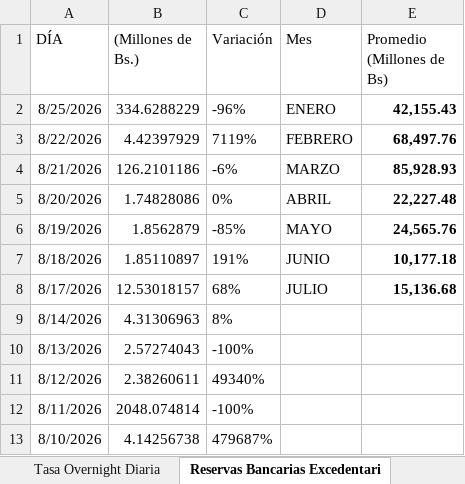
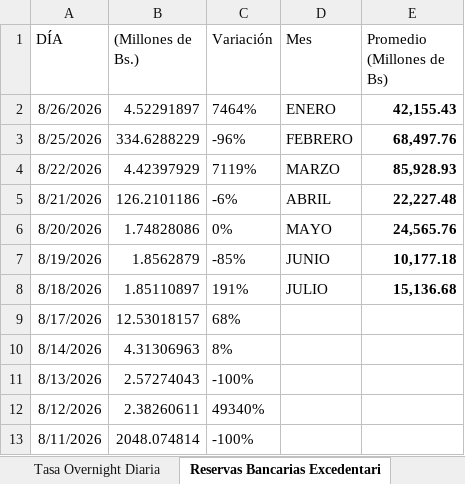
Before and after one commit to bfauairmonitor/Monitor-Nacional, an Excel workbook: Datos_Macroeconomicos.xlsx, sheet Reservas Bancarias Excedentari, drawn as a sheet; only a part is shown; the shorter side is filled out with more unchanged rows; values as stored, in another font and other column widths than the file's, no borders; addresses are those after the commit; the diff names each change by its address in the sheet, - before the commit and + after, or states it on an @@ line.

Commit message:
Add files via upload

```diff
--- a/Datos_Macroeconomicos.xlsx (sheet Reservas Bancarias Excedentari)
+++ b/Datos_Macroeconomicos.xlsx (sheet Reservas Bancarias Excedentari)
+row 2: 8/26/2026 | 4.52291897 | 7464% | ENERO | 42,155.43
-D3 (Mes): ENERO
+D3 (Mes): FEBRERO
-E3 (Promedio (Millones de Bs)): 42,155.43
+E3 (Promedio (Millones de Bs)): 68,497.76
-D4 (Mes): FEBRERO
+D4 (Mes): MARZO
-E4 (Promedio (Millones de Bs)): 68,497.76
+E4 (Promedio (Millones de Bs)): 85,928.93
-D5 (Mes): MARZO
+D5 (Mes): ABRIL
-E5 (Promedio (Millones de Bs)): 85,928.93
+E5 (Promedio (Millones de Bs)): 22,227.48
-D6 (Mes): ABRIL
+D6 (Mes): MAYO
-E6 (Promedio (Millones de Bs)): 22,227.48
+E6 (Promedio (Millones de Bs)): 24,565.76
-D7 (Mes): MAYO
+D7 (Mes): JUNIO
-E7 (Promedio (Millones de Bs)): 24,565.76
+E7 (Promedio (Millones de Bs)): 10,177.18
-D8 (Mes): JUNIO
+D8 (Mes): JULIO
-E8 (Promedio (Millones de Bs)): 10,177.18
+E8 (Promedio (Millones de Bs)): 15,136.68
-D9 (Mes): JULIO
+D9 (Mes): (empty)
-E9 (Promedio (Millones de Bs)): 15,136.68
+E9 (Promedio (Millones de Bs)): (empty)
```
Also changed, not shown: sheet Resev. Internacionales $, sheet Tasa Overnight Diaria, formulas that keep their value.
